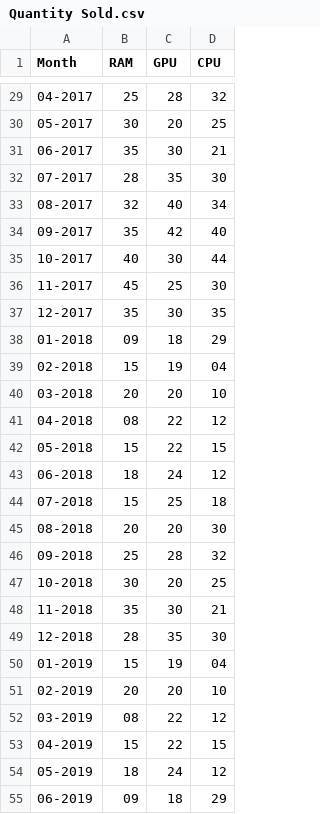
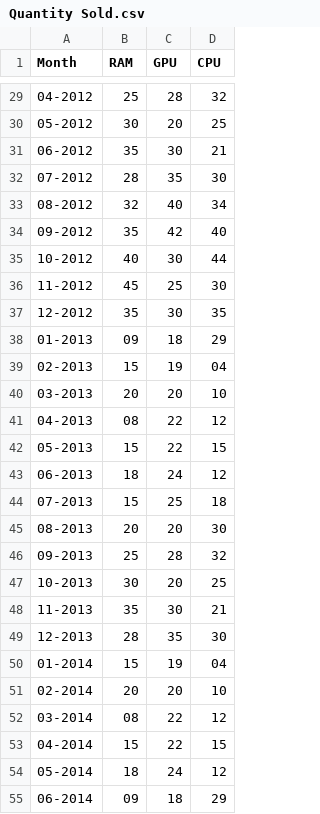
Before and after one commit to Moulishankar10/Stock-Prediction-using-ML, a CSV file: data/Quantity Sold.csv, drawn as a sheet; only a part is shown, gaps mark what is left out; the diff covers the shown part only.

```diff
--- a/data/Quantity Sold.csv
+++ b/data/Quantity Sold.csv
@@ -29,27 +29,27 @@ Month,RAM,GPU,CPU
-04-2017,25,28,32
-05-2017,30,20,25
-06-2017,35,30,21
-07-2017,28,35,30
-08-2017,32,40,34
-09-2017,35,42,40
-10-2017,40,30,44
-11-2017,45,25,30
-12-2017,35,30,35
-01-2018,09,18,29
-02-2018,15,19,04
-03-2018,20,20,10
-04-2018,08,22,12
-05-2018,15,22,15
-06-2018,18,24,12
-07-2018,15,25,18
-08-2018,20,20,30
-09-2018,25,28,32
-10-2018,30,20,25
-11-2018,35,30,21
-12-2018,28,35,30
-01-2019,15,19,04
-02-2019,20,20,10
-03-2019,08,22,12
-04-2019,15,22,15
-05-2019,18,24,12
-06-2019,09,18,29
+04-2012,25,28,32
+05-2012,30,20,25
+06-2012,35,30,21
+07-2012,28,35,30
+08-2012,32,40,34
+09-2012,35,42,40
+10-2012,40,30,44
+11-2012,45,25,30
+12-2012,35,30,35
+01-2013,09,18,29
+02-2013,15,19,04
+03-2013,20,20,10
+04-2013,08,22,12
+05-2013,15,22,15
+06-2013,18,24,12
+07-2013,15,25,18
+08-2013,20,20,30
+09-2013,25,28,32
+10-2013,30,20,25
+11-2013,35,30,21
+12-2013,28,35,30
+01-2014,15,19,04
+02-2014,20,20,10
+03-2014,08,22,12
+04-2014,15,22,15
+05-2014,18,24,12
+06-2014,09,18,29
```
Also changed, not shown: 45 edited cells elsewhere in this file.
